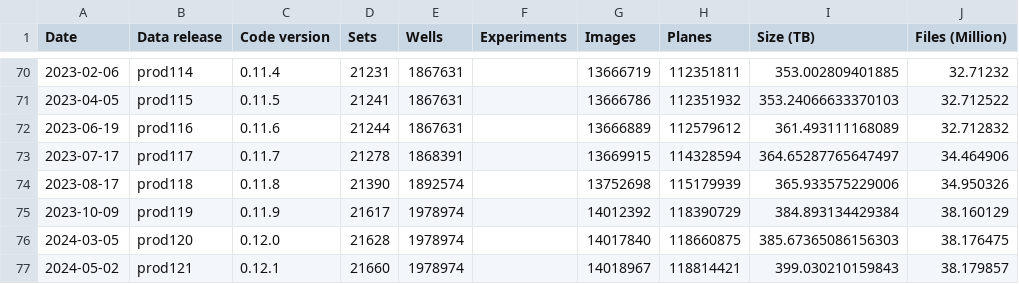
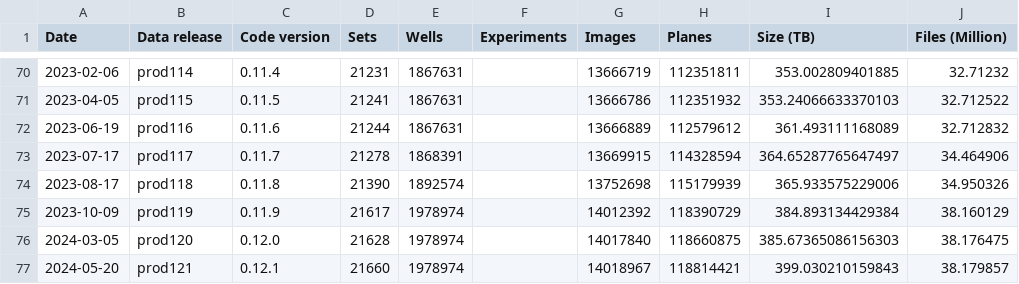
Before and after one commit to IDR/idr.openmicroscopy.org, a TSV file: _data/releases.tsv, drawn as a sheet; only a part is shown, gaps mark what is left out; the diff names each change by its address in the sheet, - before the commit and + after, or states it on an @@ line.

Commit message:
Update release date

```diff
--- a/_data/releases.tsv
+++ b/_data/releases.tsv
-A77 (Date): 2024-05-02
+A77 (Date): 2024-05-20
```
